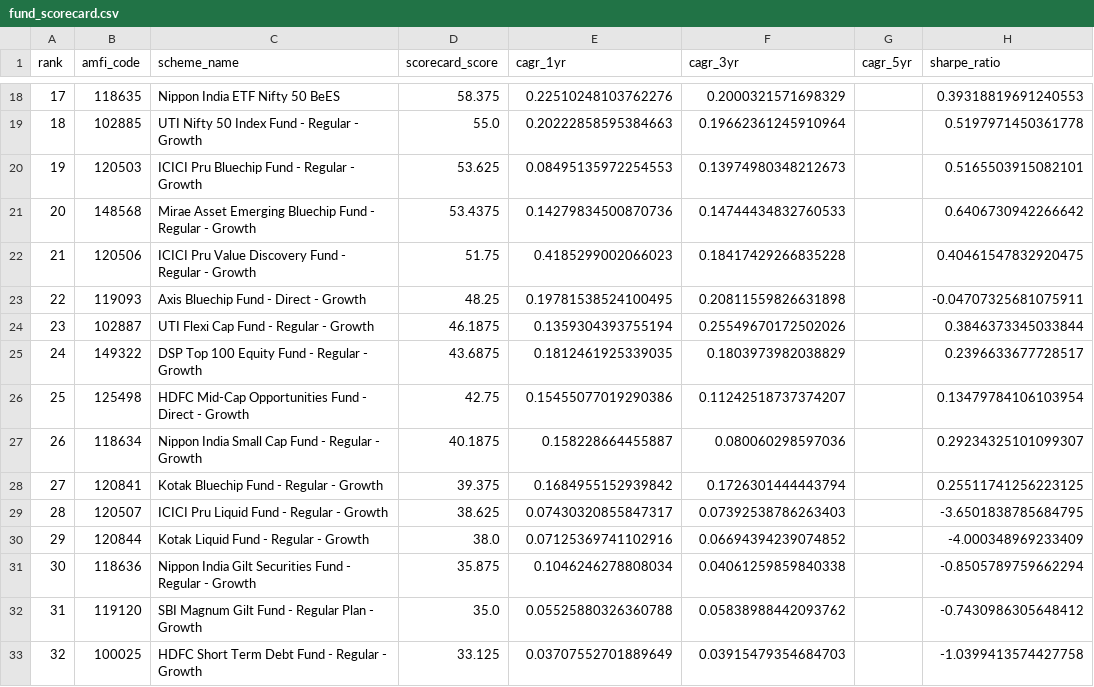
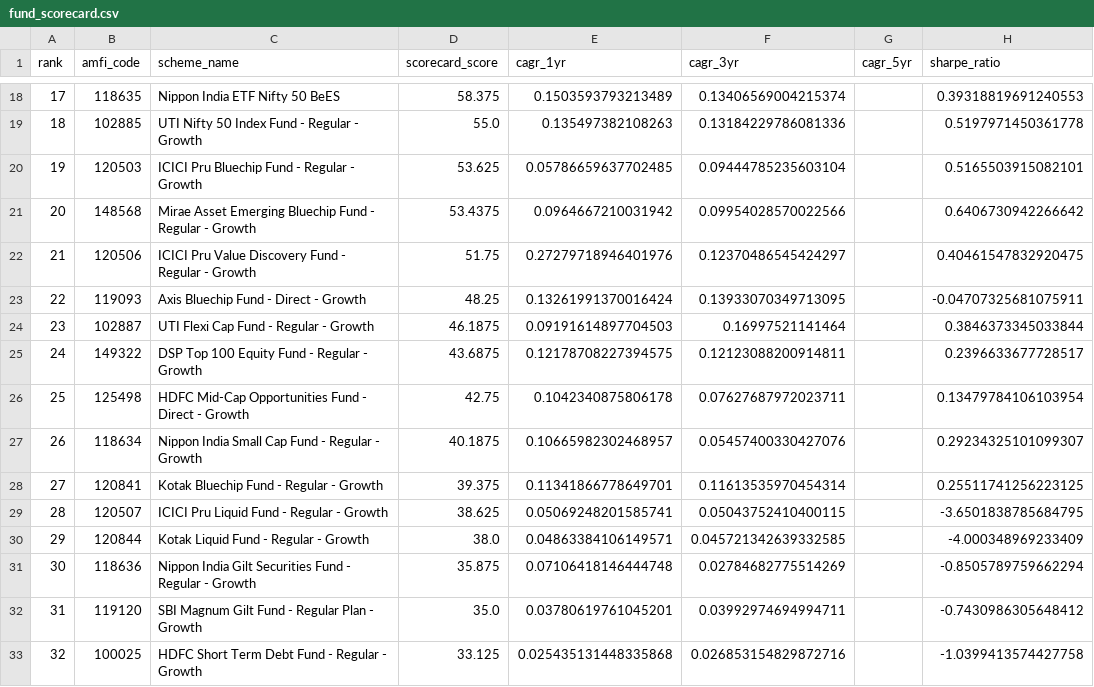
Before and after one commit to TopGnextdoor/bluestock-mf-capstone, a CSV file: bluestock_mf_capstone/fund_scorecard.csv, drawn as a sheet; only a part is shown, gaps mark what is left out; the diff covers the shown part only; the diff names each change by its address in the sheet, - before the commit and + after, or states it on an @@ line.

Commit message:
Fix common mistakes: replace hardcoded paths with pathlib, handle NAV weekend ffill, compute CAGR using 252-based trading days, and ensure correct AUM naming and db exclusion in git

```diff
--- a/bluestock_mf_capstone/fund_scorecard.csv
+++ b/bluestock_mf_capstone/fund_scorecard.csv
-E18 (cagr_1yr): 0.22510248103762276
+E18 (cagr_1yr): 0.1503593793213489
-F18 (cagr_3yr): 0.2000321571698329
+F18 (cagr_3yr): 0.13406569004215374
-E19 (cagr_1yr): 0.20222858595384663
+E19 (cagr_1yr): 0.135497382108263
-F19 (cagr_3yr): 0.19662361245910964
+F19 (cagr_3yr): 0.13184229786081336
-E20 (cagr_1yr): 0.08495135972254553
+E20 (cagr_1yr): 0.05786659637702485
-F20 (cagr_3yr): 0.13974980348212673
+F20 (cagr_3yr): 0.09444785235603104
-E21 (cagr_1yr): 0.14279834500870736
+E21 (cagr_1yr): 0.0964667210031942
-F21 (cagr_3yr): 0.14744434832760533
+F21 (cagr_3yr): 0.09954028570022566
-E22 (cagr_1yr): 0.4185299002066023
+E22 (cagr_1yr): 0.27279718946401976
-F22 (cagr_3yr): 0.18417429266835228
+F22 (cagr_3yr): 0.12370486545424297
-E23 (cagr_1yr): 0.19781538524100495
+E23 (cagr_1yr): 0.13261991370016424
-F23 (cagr_3yr): 0.20811559826631898
+F23 (cagr_3yr): 0.13933070349713095
-E24 (cagr_1yr): 0.1359304393755194
+E24 (cagr_1yr): 0.09191614897704503
-F24 (cagr_3yr): 0.25549670172502026
+F24 (cagr_3yr): 0.16997521141464
-E25 (cagr_1yr): 0.1812461925339035
+E25 (cagr_1yr): 0.12178708227394575
-F25 (cagr_3yr): 0.1803973982038829
+F25 (cagr_3yr): 0.12123088200914811
-E26 (cagr_1yr): 0.15455077019290386
+E26 (cagr_1yr): 0.1042340875806178
-F26 (cagr_3yr): 0.11242518737374207
+F26 (cagr_3yr): 0.07627687972023711
-E27 (cagr_1yr): 0.158228664455887
+E27 (cagr_1yr): 0.10665982302468957
-F27 (cagr_3yr): 0.080060298597036
+F27 (cagr_3yr): 0.05457400330427076
-E28 (cagr_1yr): 0.1684955152939842
+E28 (cagr_1yr): 0.11341866778649701
-F28 (cagr_3yr): 0.1726301444443794
+F28 (cagr_3yr): 0.11613535970454314
-E29 (cagr_1yr): 0.07430320855847317
+E29 (cagr_1yr): 0.05069248201585741
-F29 (cagr_3yr): 0.07392538786263403
+F29 (cagr_3yr): 0.05043752410400115
-E30 (cagr_1yr): 0.07125369741102916
+E30 (cagr_1yr): 0.04863384106149571
-F30 (cagr_3yr): 0.06694394239074852
+F30 (cagr_3yr): 0.045721342639332585
-E31 (cagr_1yr): 0.1046246278808034
+E31 (cagr_1yr): 0.07106418146444748
-F31 (cagr_3yr): 0.04061259859840338
+F31 (cagr_3yr): 0.02784682775514269
-E32 (cagr_1yr): 0.05525880326360788
+E32 (cagr_1yr): 0.03780619761045201
-F32 (cagr_3yr): 0.05838988442093762
+F32 (cagr_3yr): 0.03992974694994711
-E33 (cagr_1yr): 0.03707552701889649
+E33 (cagr_1yr): 0.025435131448335868
-F33 (cagr_3yr): 0.03915479354684703
+F33 (cagr_3yr): 0.026853154829872716
```
Also changed, not shown: 48 edited cells elsewhere in this file, bluestock_mf_capstone/reports/fund_scorecard.csv, 8 other files.
